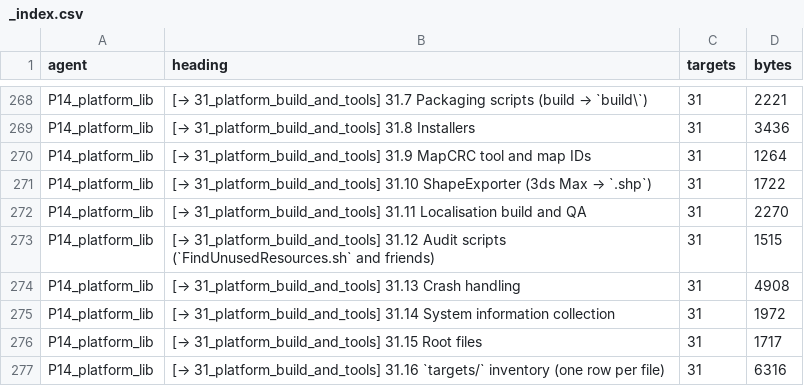
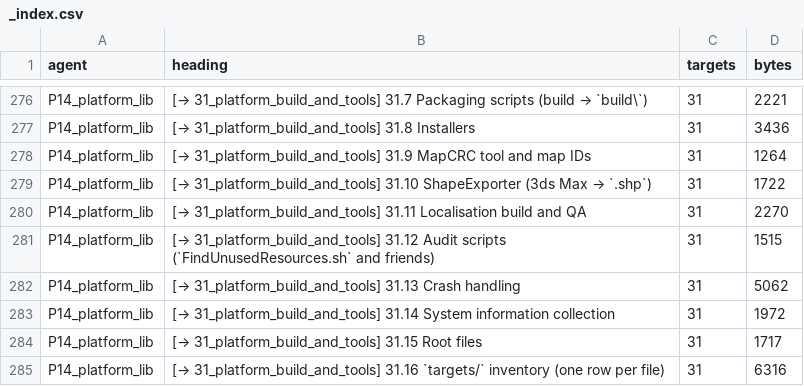
Before and after one commit to Zwaliebaba/Species.AI, a CSV file: design/_work/routed/_index.csv, drawn as a sheet; only a part is shown, gaps mark what is left out; the diff covers the shown part only.

```diff
--- a/design/_work/routed/_index.csv
+++ b/design/_work/routed/_index.csv
@@ -273,3 +281,3 @@ P14_platform_lib,[→ 31_platform_build_and_tools] 31.11 Localisation build and
 P14_platform_lib,[→ 31_platform_build_and_tools] 31.12 Audit scripts (`FindUnusedResources.sh` and friends),31,1515
-P14_platform_lib,[→ 31_platform_build_and_tools] 31.13 Crash handling,31,4908
+P14_platform_lib,[→ 31_platform_build_and_tools] 31.13 Crash handling,31,5062
 P14_platform_lib,[→ 31_platform_build_and_tools] 31.14 System information collection,31,1972
```
Also changed, not shown: 16 added rows and 16 edited cells elsewhere in this file, 21 other files.
